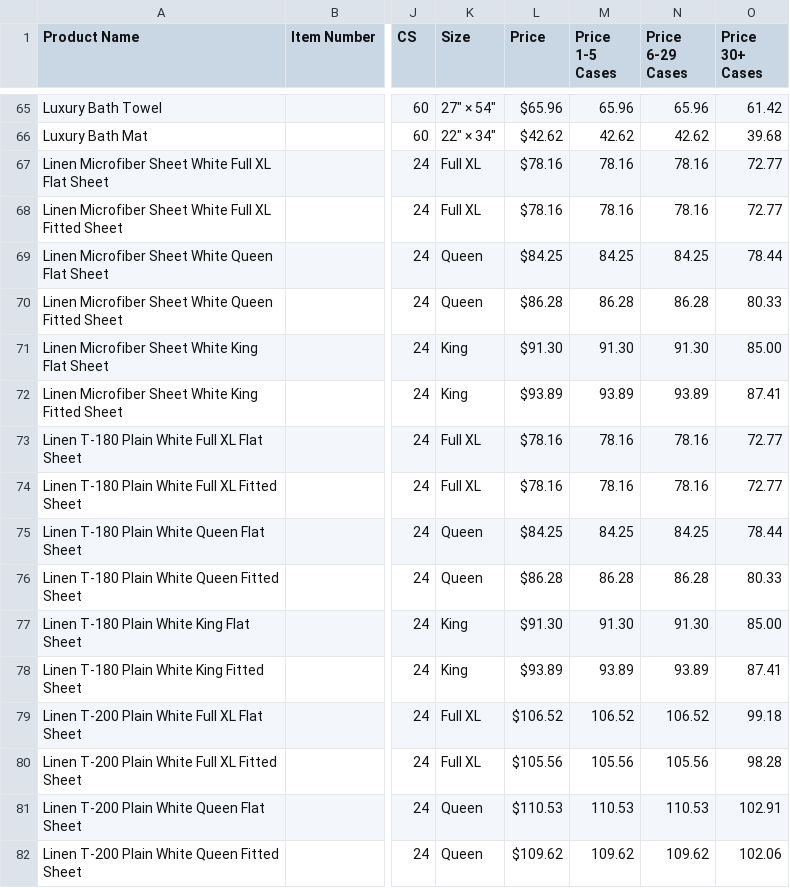
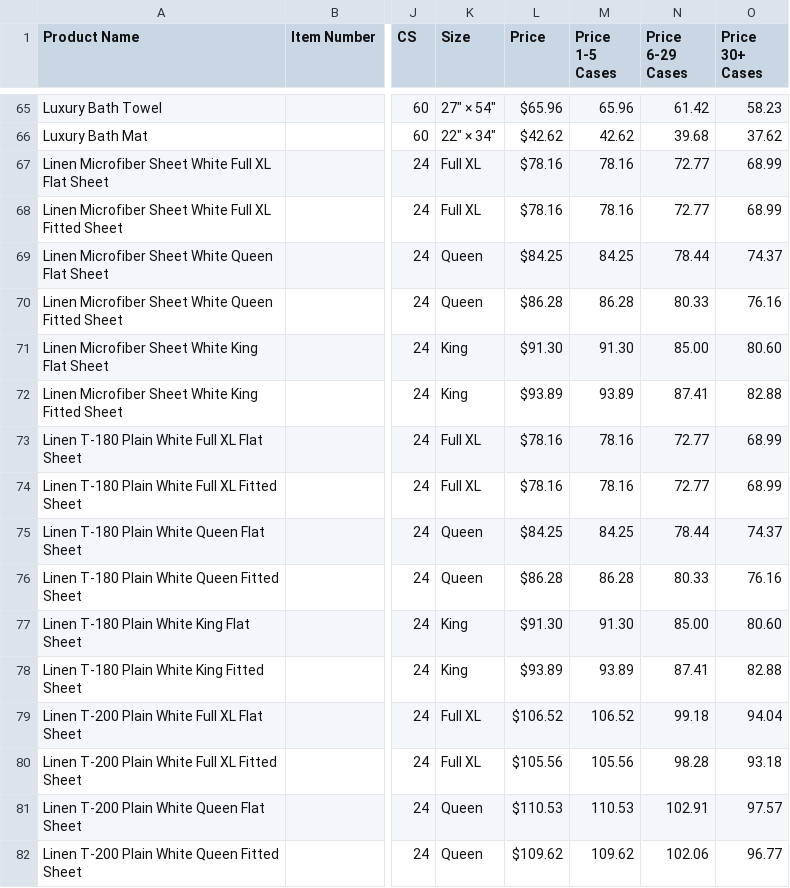
Before and after one commit to rzgbelda/RRS-Website, a CSV file: products.csv, drawn as a sheet; only a part is shown, gaps mark what is left out; the diff covers the shown part only; the diff names each change by its address in the sheet, - before the commit and + after, or states it on an @@ line.

```diff
--- a/products.csv
+++ b/products.csv
-N65 (Price 6-29 Cases): 65.96
+N65 (Price 6-29 Cases): 61.42
-O65 (Price 30+ Cases): 61.42
+O65 (Price 30+ Cases): 58.23
-N66 (Price 6-29 Cases): 42.62
+N66 (Price 6-29 Cases): 39.68
-O66 (Price 30+ Cases): 39.68
+O66 (Price 30+ Cases): 37.62
-N67:N68 (Price 6-29 Cases): 78.16
+N67:N68 (Price 6-29 Cases): 72.77
-O67:O68 (Price 30+ Cases): 72.77
+O67:O68 (Price 30+ Cases): 68.99
-N69 (Price 6-29 Cases): 84.25
+N69 (Price 6-29 Cases): 78.44
-O69 (Price 30+ Cases): 78.44
+O69 (Price 30+ Cases): 74.37
-N70 (Price 6-29 Cases): 86.28
+N70 (Price 6-29 Cases): 80.33
-O70 (Price 30+ Cases): 80.33
+O70 (Price 30+ Cases): 76.16
-N71 (Price 6-29 Cases): 91.30
+N71 (Price 6-29 Cases): 85.00
-O71 (Price 30+ Cases): 85.00
+O71 (Price 30+ Cases): 80.60
-N72 (Price 6-29 Cases): 93.89
+N72 (Price 6-29 Cases): 87.41
-O72 (Price 30+ Cases): 87.41
+O72 (Price 30+ Cases): 82.88
-N73:N74 (Price 6-29 Cases): 78.16
+N73:N74 (Price 6-29 Cases): 72.77
-O73:O74 (Price 30+ Cases): 72.77
+O73:O74 (Price 30+ Cases): 68.99
-N75 (Price 6-29 Cases): 84.25
+N75 (Price 6-29 Cases): 78.44
-O75 (Price 30+ Cases): 78.44
+O75 (Price 30+ Cases): 74.37
-N76 (Price 6-29 Cases): 86.28
+N76 (Price 6-29 Cases): 80.33
-O76 (Price 30+ Cases): 80.33
+O76 (Price 30+ Cases): 76.16
-N77 (Price 6-29 Cases): 91.30
+N77 (Price 6-29 Cases): 85.00
-O77 (Price 30+ Cases): 85.00
+O77 (Price 30+ Cases): 80.60
-N78 (Price 6-29 Cases): 93.89
+N78 (Price 6-29 Cases): 87.41
-O78 (Price 30+ Cases): 87.41
+O78 (Price 30+ Cases): 82.88
-N79 (Price 6-29 Cases): 106.52
+N79 (Price 6-29 Cases): 99.18
-O79 (Price 30+ Cases): 99.18
+O79 (Price 30+ Cases): 94.04
-N80 (Price 6-29 Cases): 105.56
+N80 (Price 6-29 Cases): 98.28
-O80 (Price 30+ Cases): 98.28
+O80 (Price 30+ Cases): 93.18
-N81 (Price 6-29 Cases): 110.53
+N81 (Price 6-29 Cases): 102.91
-O81 (Price 30+ Cases): 102.91
+O81 (Price 30+ Cases): 97.57
-N82 (Price 6-29 Cases): 109.62
+N82 (Price 6-29 Cases): 102.06
-O82 (Price 30+ Cases): 102.06
+O82 (Price 30+ Cases): 96.77
```
Also changed, not shown: 106 edited cells elsewhere in this file.
